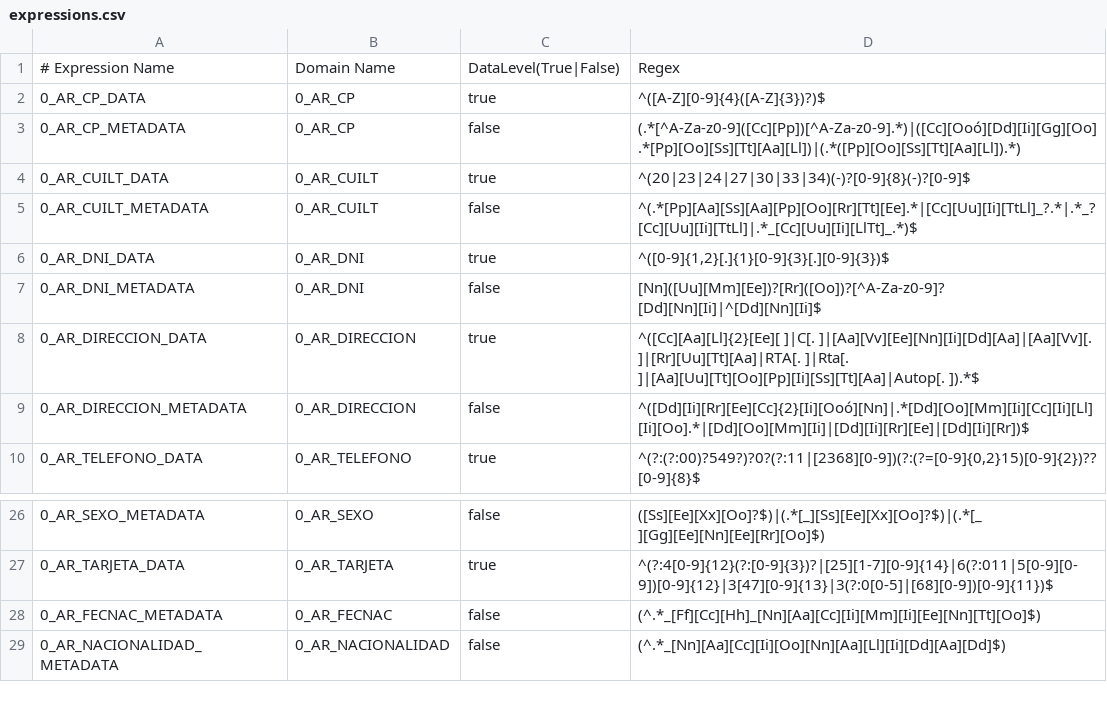
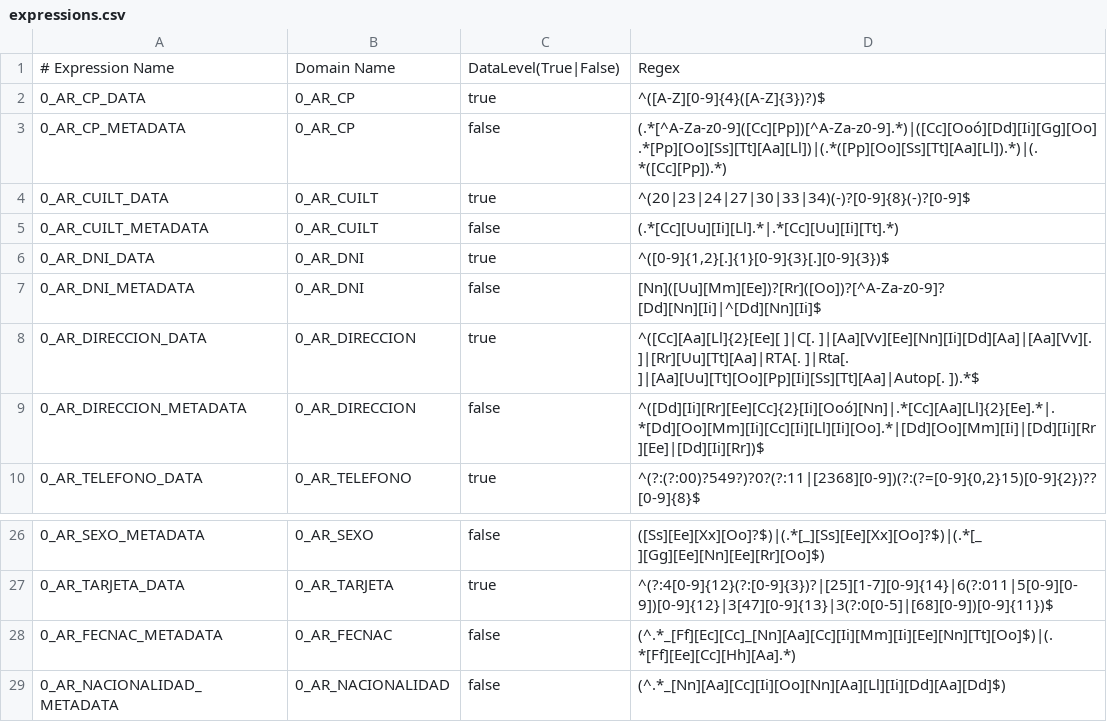
Before and after one commit to kansoit/delphix-cc-scripts, a CSV file: profileset/expressions.csv, drawn as a sheet; only a part is shown, gaps mark what is left out.

Commit message:
Change some Expressions

```diff
--- a/profileset/expressions.csv
+++ b/profileset/expressions.csv
@@ -2,5 +2,5 @@
 0_AR_CP_DATA;0_AR_CP;true;^([A-Z][0-9]{4}([A-Z]{3})?)$
-0_AR_CP_METADATA;0_AR_CP;false;(.*[^A-Za-z0-9]([Cc][Pp])[^A-Za-z0-9].*)|([Cc][Ooó][Dd][Ii][Gg][Oo].*[Pp][Oo][Ss][Tt][Aa][Ll])|(.*([Pp][Oo][Ss][Tt][Aa][Ll]).*)
+0_AR_CP_METADATA;0_AR_CP;false;(.*[^A-Za-z0-9]([Cc][Pp])[^A-Za-z0-9].*)|([Cc][Ooó][Dd][Ii][Gg][Oo].*[Pp][Oo][Ss][Tt][Aa][Ll])|(.*([Pp][Oo][Ss][Tt][Aa][Ll]).*)|(.*([Cc][Pp]).*)
 0_AR_CUILT_DATA;0_AR_CUILT;true;^(20|23|24|27|30|33|34)(-)?[0-9]{8}(-)?[0-9]$
-0_AR_CUILT_METADATA;0_AR_CUILT;false;^(.*[Pp][Aa][Ss][Aa][Pp][Oo][Rr][Tt][Ee].*|[Cc][Uu][Ii][TtLl]_?.*|.*_?[Cc][Uu][Ii][TtLl]|.*_[Cc][Uu][Ii][LlTt]_.*)$
+0_AR_CUILT_METADATA;0_AR_CUILT;false;(.*[Cc][Uu][Ii][Ll].*|.*[Cc][Uu][Ii][Tt].*)
 0_AR_DNI_DATA;0_AR_DNI;true;^([0-9]{1,2}[.]{1}[0-9]{3}[.][0-9]{3})$
@@ -8,3 +8,3 @@
 0_AR_DIRECCION_DATA;0_AR_DIRECCION;true;^([Cc][Aa][Ll]{2}[Ee][ ]|C[. ]|[Aa][Vv][Ee][Nn][Ii][Dd][Aa]|[Aa][Vv][. ]|[Rr][Uu][Tt][Aa]|RTA[. ]|Rta[. ]|[Aa][Uu][Tt][Oo][Pp][Ii][Ss][Tt][Aa]|Autop[. ]).*$
-0_AR_DIRECCION_METADATA;0_AR_DIRECCION;false;^([Dd][Ii][Rr][Ee][Cc]{2}[Ii][Ooó][Nn]|.*[Dd][Oo][Mm][Ii][Cc][Ii][Ll][Ii][Oo].*|[Dd][Oo][Mm][Ii]|[Dd][Ii][Rr][Ee]|[Dd][Ii][Rr])$
+0_AR_DIRECCION_METADATA;0_AR_DIRECCION;false;^([Dd][Ii][Rr][Ee][Cc]{2}[Ii][Ooó][Nn]|.*[Cc][Aa][Ll]{2}[Ee].*|.*[Dd][Oo][Mm][Ii][Cc][Ii][Ll][Ii][Oo].*|[Dd][Oo][Mm][Ii]|[Dd][Ii][Rr][Ee]|[Dd][Ii][Rr])$
 0_AR_TELEFONO_DATA;0_AR_TELEFONO;true;^(?:(?:00)?549?)?0?(?:11|[2368][0-9])(?:(?=[0-9]{0,2}15)[0-9]{2})??[0-9]{8}$
@@ -27,3 +27,3 @@
 0_AR_TARJETA_DATA;0_AR_TARJETA;true;^(?:4[0-9]{12}(?:[0-9]{3})?|[25][1-7][0-9]{14}|6(?:011|5[0-9][0-9])[0-9]{12}|3[47][0-9]{13}|3(?:0[0-5]|[68][0-9])[0-9]{11})$
-0_AR_FECNAC_METADATA;0_AR_FECNAC;false;(^.*_[Ff][Cc][Hh]_[Nn][Aa][Cc][Ii][Mm][Ii][Ee][Nn][Tt][Oo]$)
+0_AR_FECNAC_METADATA;0_AR_FECNAC;false;(^.*_[Ff][Ec][Cc]_[Nn][Aa][Cc][Ii][Mm][Ii][Ee][Nn][Tt][Oo]$)|(.*[Ff][Ee][Cc][Hh][Aa].*)
 0_AR_NACIONALIDAD_METADATA;0_AR_NACIONALIDAD;false;(^.*_[Nn][Aa][Cc][Ii][Oo][Nn][Aa][Ll][Ii][Dd][Aa][Dd]$)
```
